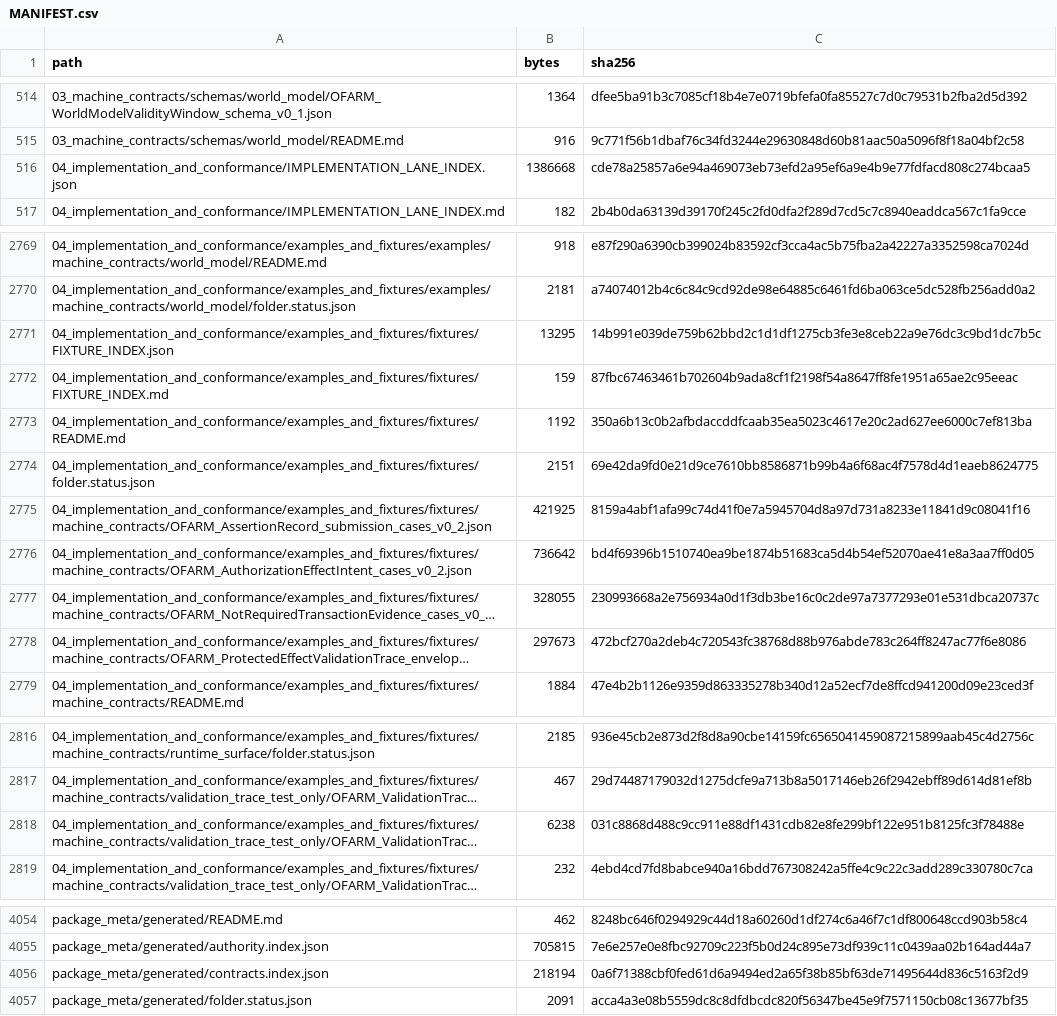
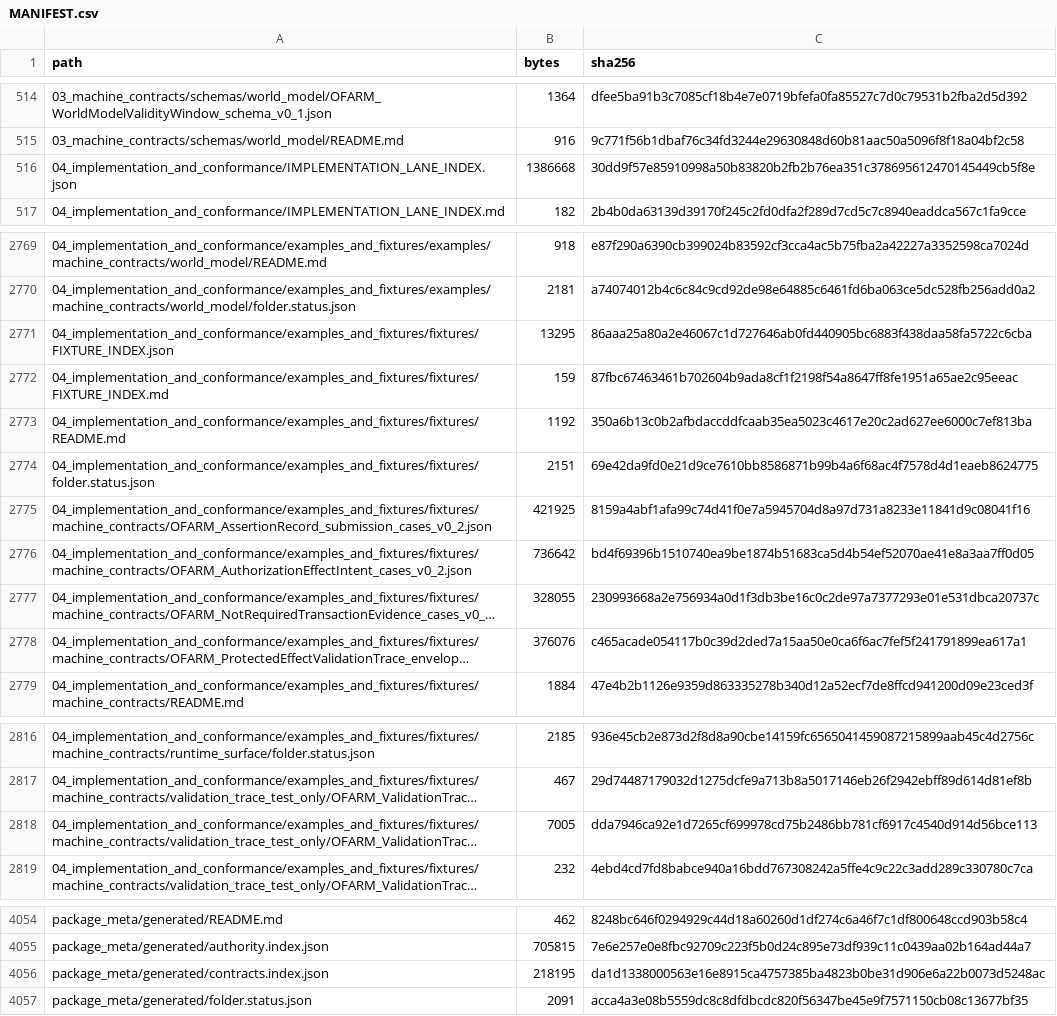
Before and after one commit to samovers/OFARM, a CSV file: MANIFEST.csv, drawn as a sheet; only a part is shown, gaps mark what is left out; long unchanged cells end in …; the diff covers the shown part only; the diff names each change by its address in the sheet, - before the commit and + after, or states it on an @@ line.

```diff
--- a/MANIFEST.csv
+++ b/MANIFEST.csv
-C516 (sha256): cde78a25857a6e94a469073eb73efd2a95ef6a9e4b9e77fdfacd808c274bcaa5
+C516 (sha256): 30dd9f57e85910998a50b83820b2fb2b76ea351c378695612470145449cb5f8e
-C2771 (sha256): 14b991e039de759b62bbd2c1d1df1275cb3fe3e8ceb22a9e76dc3c9bd1dc7b5c
+C2771 (sha256): 86aaa25a80a2e46067c1d727646ab0fd440905bc6883f438daa58fa5722c6cba
-B2778 (bytes): 297673
+B2778 (bytes): 376076
-C2778 (sha256): 472bcf270a2deb4c720543fc38768d88b976abde783c264ff8247ac77f6e8086
+C2778 (sha256): c465acade054117b0c39d2ded7a15aa50e0ca6f6ac7fef5f241791899ea617a1
-B2818 (bytes): 6238
+B2818 (bytes): 7005
-C2818 (sha256): 031c8868d488c9cc911e88df1431cdb82e8fe299bf122e951b8125fc3f78488e
+C2818 (sha256): dda7946ca92e1d7265cf699978cd75b2486bb781cf6917c4540d914d56bce113
-B4056 (bytes): 218194
+B4056 (bytes): 218195
-C4056 (sha256): 0a6f71388cbf0fed61d6a9494ed2a65f38b85bf63de71495644d836c5163f2d9
+C4056 (sha256): da1d1338000563e16e8915ca4757385ba4823b0be31d906e6a22b0073d5248ac
```
Also changed, not shown: 19 edited cells elsewhere in this file, 15 other files.
